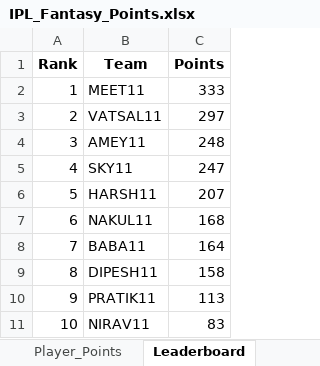
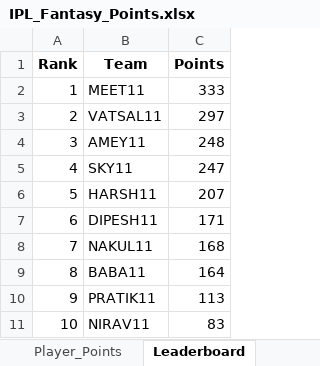
Before and after one commit to pratikalwaysrocks/Wadi-IPL-2026, an Excel workbook: IPL_Fantasy_Points.xlsx, sheet Leaderboard, drawn as a sheet; values as stored, in another font and other column widths than the file's, no borders; removed rows and columns are numbered as before the commit, all else as after; the diff names each change by its address in the sheet, - before the commit and + after, or states it on an @@ line.

```diff
--- a/IPL_Fantasy_Points.xlsx (sheet Leaderboard)
+++ b/IPL_Fantasy_Points.xlsx (sheet Leaderboard)
+row 7: 6 | DIPESH11 | 171
@@ column A (Rank) renumbered between rows 8 and 9 @@
-row 9: 8 | DIPESH11 | 158
```
Also changed, not shown: sheet Player_Points, sheet Possible_Mismatch, 1 other file.
